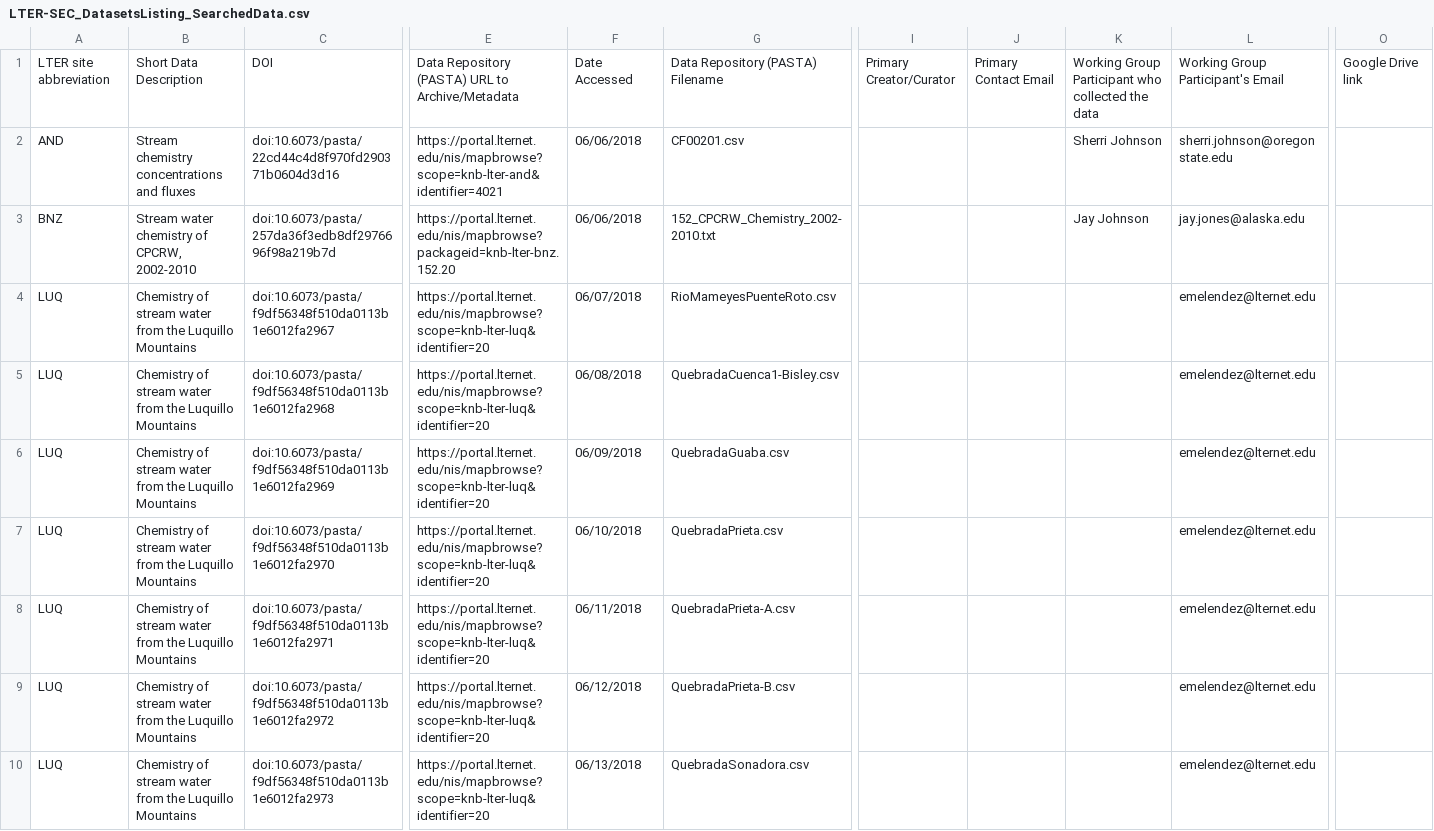
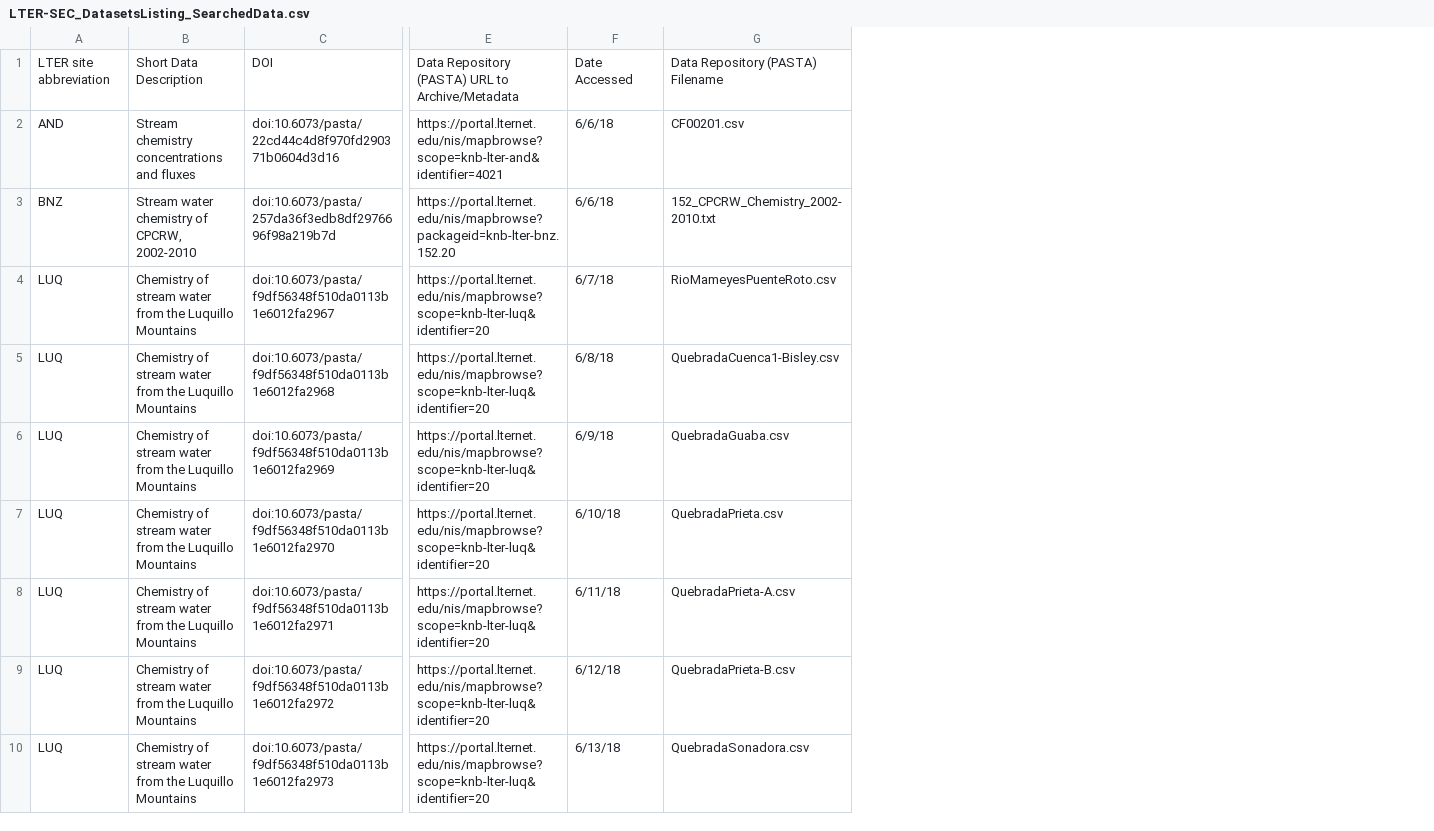
Before and after one commit to NCEAS/metajam, a CSV file: inst/extdata/LTER-SEC_DatasetsListing_SearchedData.csv, drawn as a sheet; only a part is shown, gaps mark what is left out; removed rows and columns are numbered as before the commit, all else as after; the diff names each change by its address in the sheet, - before the commit and + after, or states it on an @@ line.

Commit message:
updating csv

```diff
--- a/inst/extdata/LTER-SEC_DatasetsListing_SearchedData.csv
+++ b/inst/extdata/LTER-SEC_DatasetsListing_SearchedData.csv
-column F, rows 1-10: Date Accessed | 06/06/2018 | 06/06/2018 | 06/07/2018 | 06/08/2018 | 06/09/2018 | 06/10/2018 | 06/11/2018 | 06/12/2018 | 06/13/2018
+column F, rows 1-10: Date Accessed | 6/6/18 | 6/6/18 | 6/7/18 | 6/8/18 | 6/9/18 | 6/10/18 | 6/11/18 | 6/12/18 | 6/13/18
-column I, row 1: Primary Creator/Curator
-column J, row 1: Primary Contact Email
-column K, rows 1-3: Working Group Participant who collected the data | Sherri Johnson | Jay Johnson
-column L, rows 1-10: Working Group Participant's Email | sherri.johnson@oregonstate.edu | jay.jones@alaska.edu | emelendez@lternet.edu | emelendez@lternet.edu | emelendez@lternet.edu | emelendez@lternet.edu | emelendez@lternet.edu | emelendez@lternet.edu | emelendez@lternet.edu
-column O, row 1: Google Drive link
```
